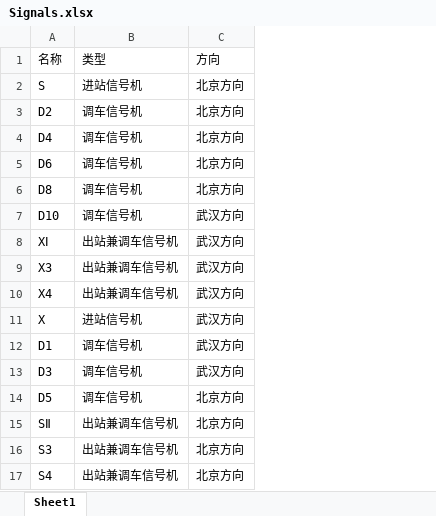
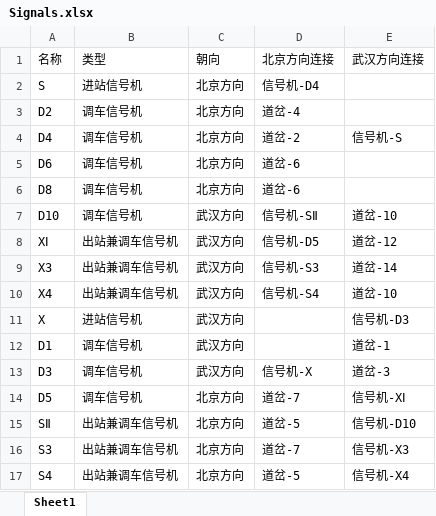
Before and after one commit to Fan-Pu/InterLockingDemo, an Excel workbook: InterlockingDemo/Datas/Signals.xlsx, sheet Sheet1, drawn as a sheet; values as stored, in another font and other column widths than the file's, no borders; the diff names each change by its address in the sheet, - before the commit and + after, or states it on an @@ line.

```diff
--- a/InterlockingDemo/Datas/Signals.xlsx (sheet Sheet1)
+++ b/InterlockingDemo/Datas/Signals.xlsx (sheet Sheet1)
+column D (北京方向连接), rows 2-17: 信号机-D4 | 道岔-4 | 道岔-2 | 道岔-6 | 道岔-6 | 信号机-SⅡ | 信号机-D5 | 信号机-S3 | 信号机-S4 |  |  | 信号机-X | 道岔-7 | 道岔-5 | 道岔-7 | 道岔-5
+column E (武汉方向连接), rows 4-17: 信号机-S |  |  | 道岔-10 | 道岔-12 | 道岔-14 | 道岔-10 | 信号机-D3 | 道岔-1 | 道岔-3 | 信号机-XⅠ | 信号机-D10 | 信号机-X3 | 信号机-X4
-C1: 方向
+C1: 朝向
```
Also changed, not shown: InterlockingDemo/Datas/InterlockingTable.xlsx, InterlockingDemo/Datas/Sections.xlsx, 9 other files.
